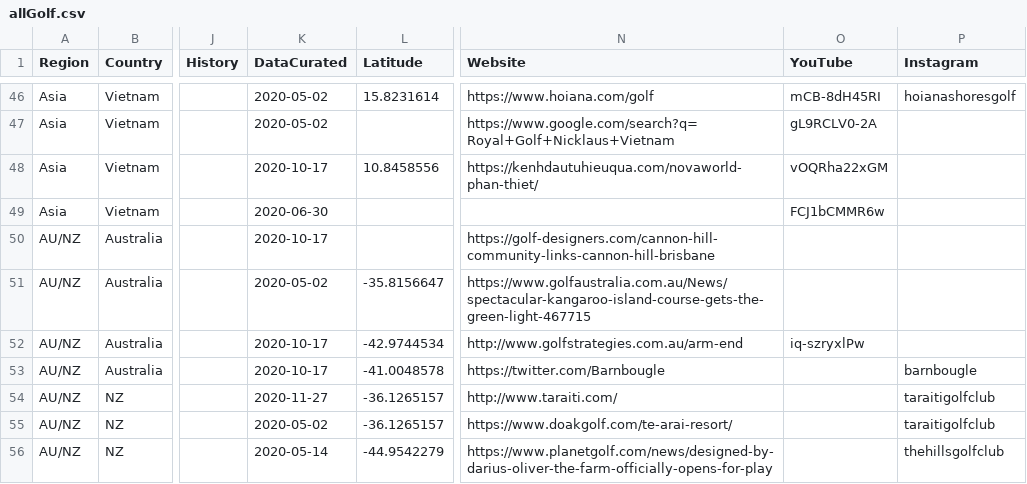
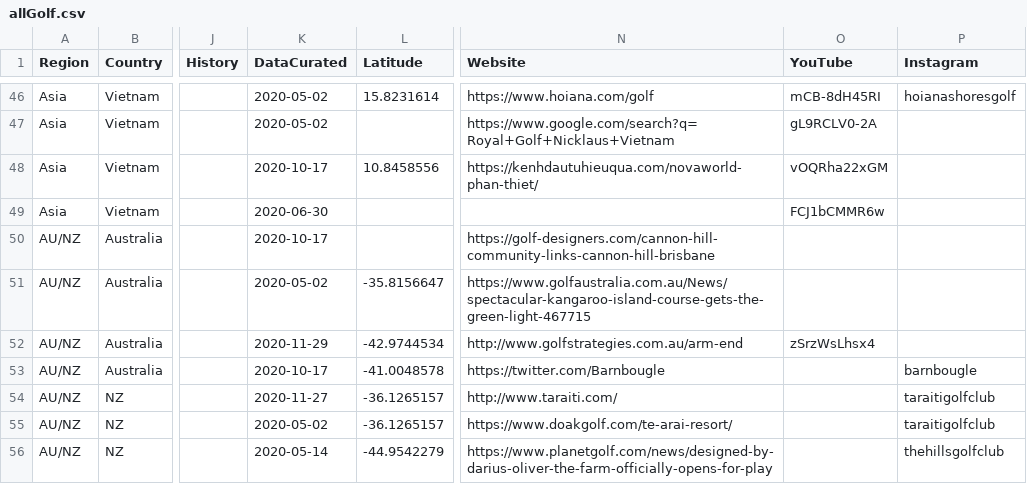
Before and after one commit to thomasvbrown/fescue.github.io, a CSV file: _data/allGolf.csv, drawn as a sheet; only a part is shown, gaps mark what is left out; the diff covers the shown part only; the diff names each change by its address in the sheet, - before the commit and + after, or states it on an @@ line.

Commit message:
Update allGolf.csv

```diff
--- a/_data/allGolf.csv
+++ b/_data/allGolf.csv
-K52 (DataCurated): 2020-10-17
+K52 (DataCurated): 2020-11-29
-O52 (YouTube): iq-szryxlPw
+O52 (YouTube): zSrzWsLhsx4
```
Also changed, not shown: 2 added rows and 3 edited cells elsewhere in this file.
